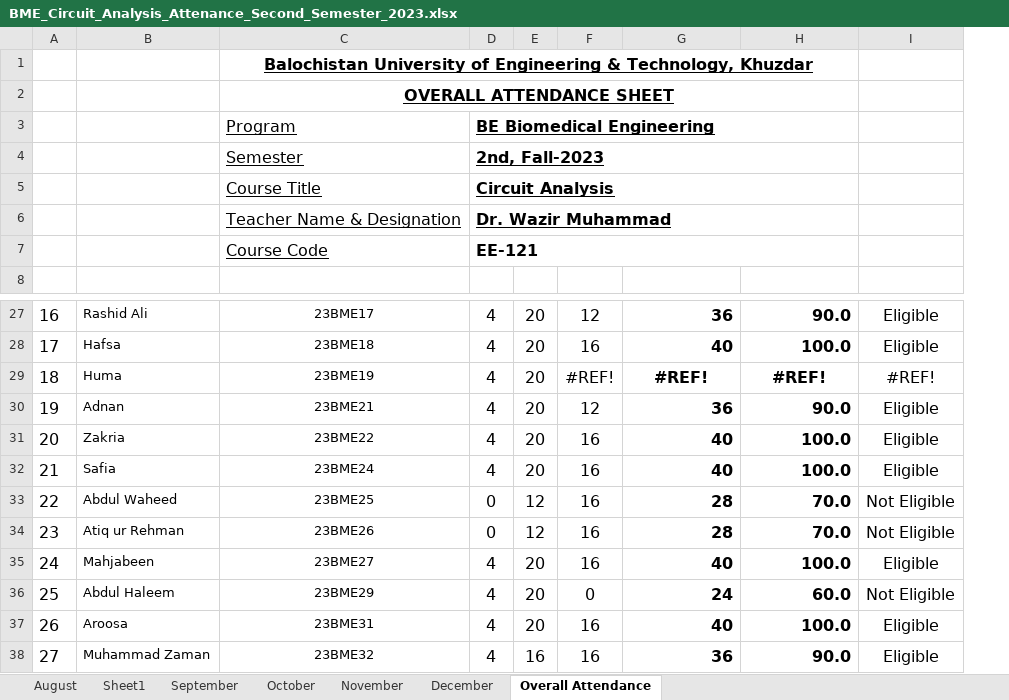
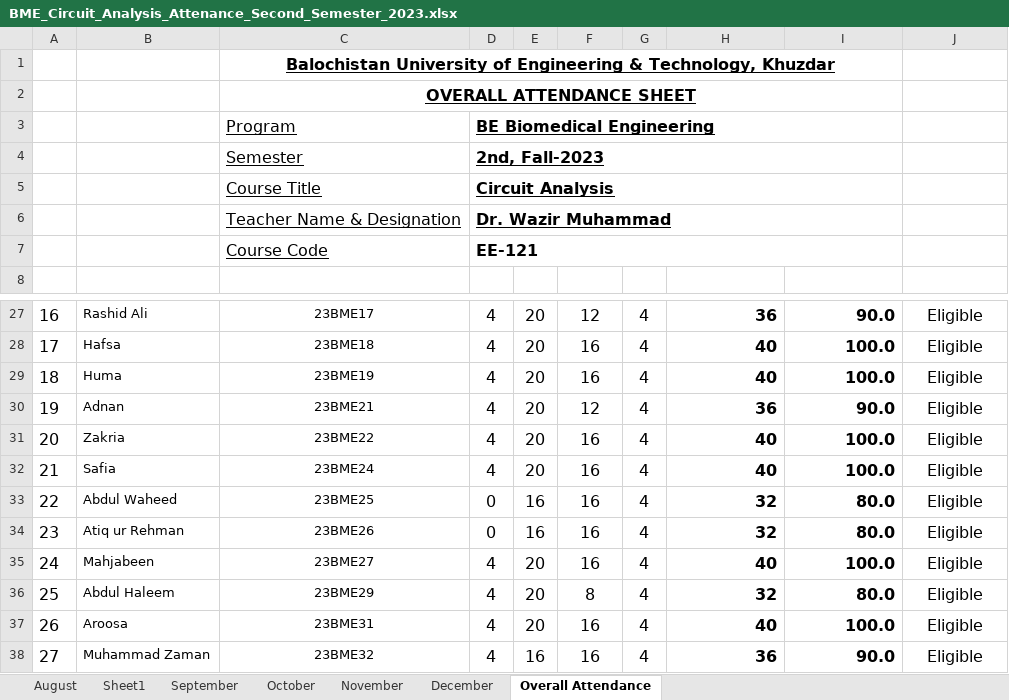
Before and after one commit to niaz1971/NETWORK_ANALYSIS, an Excel workbook: NETWORK_ANALYSIS_SECOND_SEMESETER_BMED_2023/BME_Circuit_Analysis_Attenance_Second_Semester_2023.xlsx, sheet Overall Attendance, drawn as a sheet; only a part is shown, gaps mark what is left out; values as stored, in another font and other column widths than the file's, no borders; charts and pictures not drawn; addresses are those after the commit; the diff names each change by its address in the sheet, - before the commit and + after, or states it on an @@ line.

Commit message:
Add files via upload

```diff
--- a/NETWORK_ANALYSIS_SECOND_SEMESETER_BMED_2023/BME_Circuit_Analysis_Attenance_Second_Semester_2023.xlsx (sheet Overall Attendance)
+++ b/NETWORK_ANALYSIS_SECOND_SEMESETER_BMED_2023/BME_Circuit_Analysis_Attenance_Second_Semester_2023.xlsx (sheet Overall Attendance)
+column G, rows 27-38: all 4
-F29: #REF!
+F29: 16
-H29: #REF!
+H29: 40
-H29:I29 alignment: center
+H29:I29 alignment: right
-I29: #REF!
+I29: 100.0
-J29: #REF!
+J29: Eligible
-E33:E34: 12
+E33:E34: 16
-H33:H34: 28
+H33:H34: 32
-I33:I34: 70.0
+I33:I34: 80.0
-J33:J34: Not Eligible
+J33:J34: Eligible
-F36: 0
+F36: 8
-H36: 24
+H36: 32
-I36: 60.0
+I36: 80.0
-J36: Not Eligible
+J36: Eligible
```
Also changed, not shown: sheet October, sheet November, formulas that keep their value, charts or pictures.
